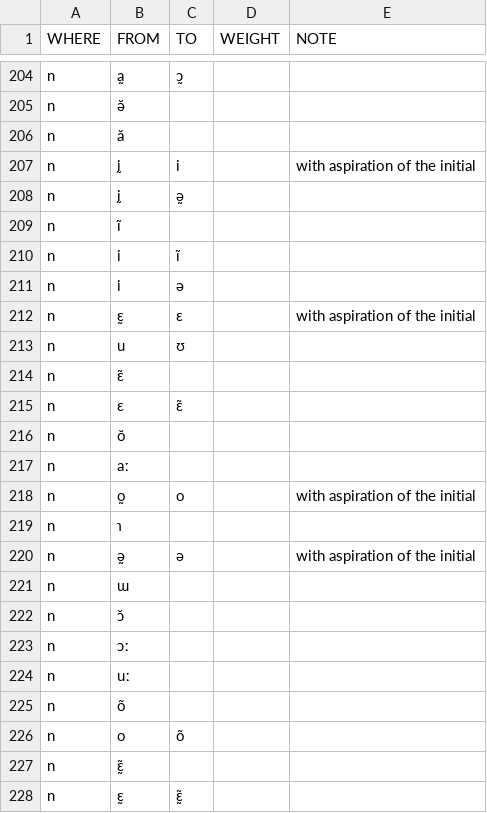
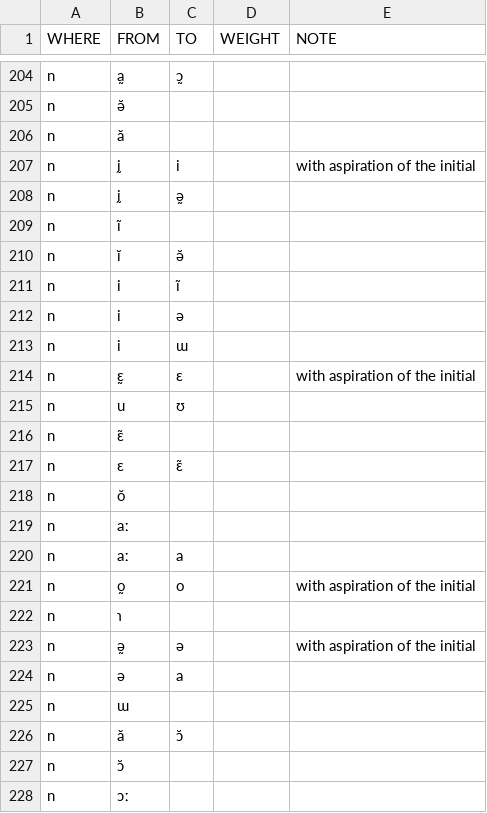
Before and after one commit to digling/burmish, a TSV file: reconstruction/change-directions.tsv, drawn as a sheet; only a part is shown, gaps mark what is left out; the shorter side is filled out with more unchanged rows; the diff names each change by its address in the sheet, - before the commit and + after, or states it on an @@ line.

Commit message:
Update change-directions.tsv

```diff
--- a/reconstruction/change-directions.tsv
+++ b/reconstruction/change-directions.tsv
+row 210: n | ĭ | ə̆
+row 213: n | i | ɯ
+row 220: n | aː | a
+row 224: n | ə | a
+row 226: n | ă | ɔ̆
```
